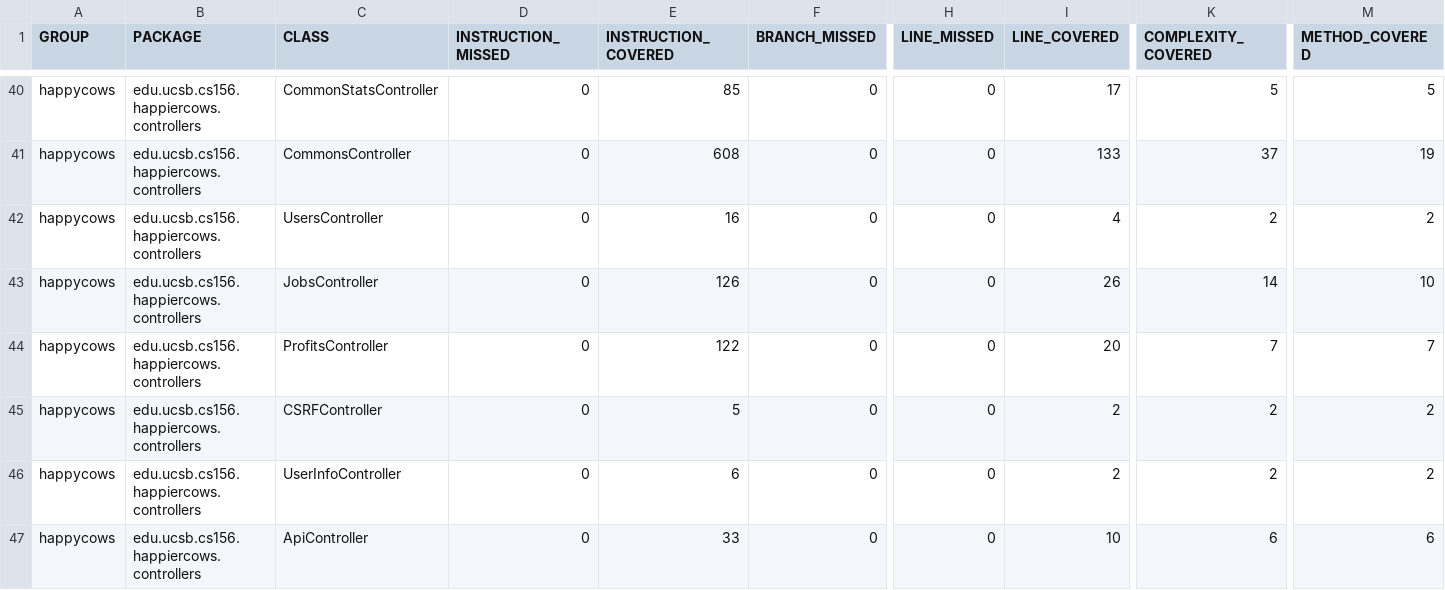
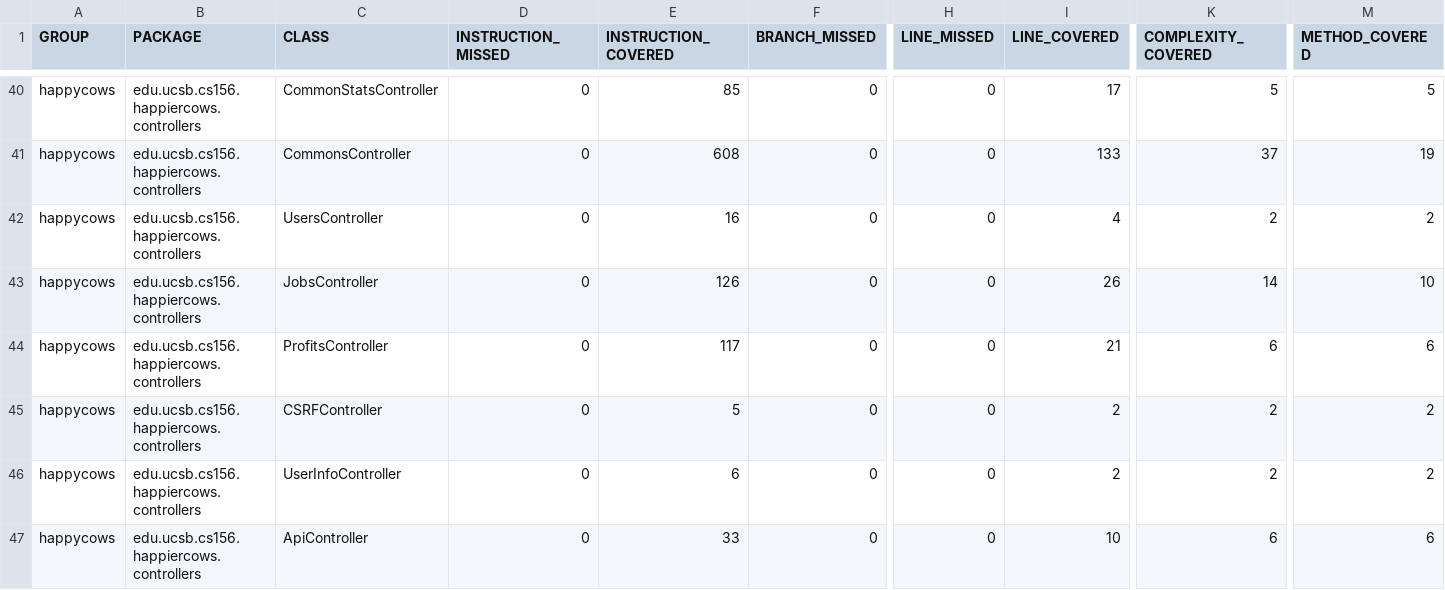
Before and after one commit to ucsb-cs156-m23/proj-happycows-m23-10am-4, a CSV file: prs/93/jacoco/jacoco.csv, drawn as a sheet; only a part is shown, gaps mark what is left out; the diff names each change by its address in the sheet, - before the commit and + after, or states it on an @@ line.

```diff
--- a/prs/93/jacoco/jacoco.csv
+++ b/prs/93/jacoco/jacoco.csv
-E44 (INSTRUCTION_COVERED): 122
+E44 (INSTRUCTION_COVERED): 117
-I44 (LINE_COVERED): 20
+I44 (LINE_COVERED): 21
-K44 (COMPLEXITY_COVERED): 7
+K44 (COMPLEXITY_COVERED): 6
-M44 (METHOD_COVERED): 7
+M44 (METHOD_COVERED): 6
```
Also changed, not shown: 7 other files.
